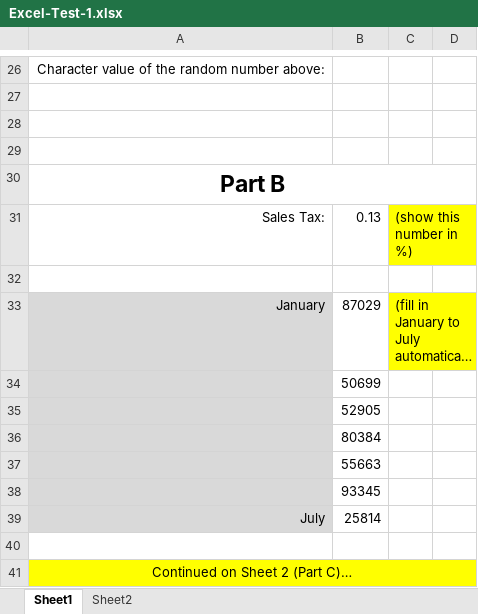
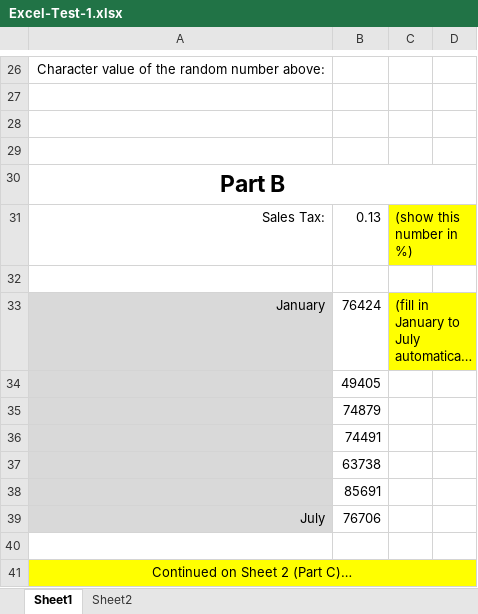
Before and after one commit to pbeens/BTT1O-ICT-in-Business, an Excel workbook: Excel/Excel-Test-1.xlsx, sheet Sheet1, drawn as a sheet; only a part is shown, gaps mark what is left out; long unchanged cells end in …; values as stored, in another font and other column widths than the file's, no borders; the diff names each change by its address in the sheet, - before the commit and + after, or states it on an @@ line.

Commit message:
Minor update to test

```diff
--- a/Excel/Excel-Test-1.xlsx (sheet Sheet1)
+++ b/Excel/Excel-Test-1.xlsx (sheet Sheet1)
-B33: 87029
+B33: 76424
-B34: 50699
+B34: 49405
-B35: 52905
+B35: 74879
-B36: 80384
+B36: 74491
-B37: 55663
+B37: 63738
-B38: 93345
+B38: 85691
-B39: 25814
+B39: 76706
```
Also changed, not shown: sheet Sheet2, 1 other file.
